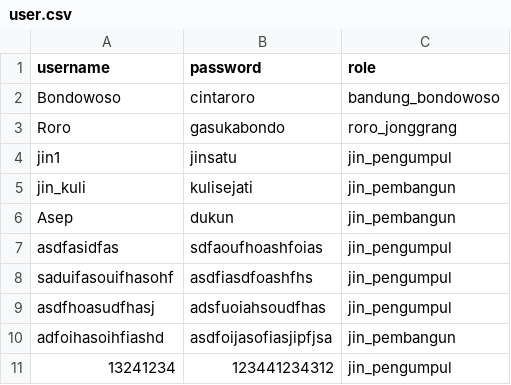
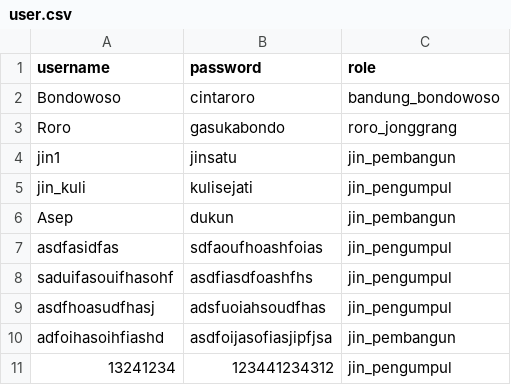
Before and after one commit to ChaiGans/Bondowoso-Ganteng, a CSV file: save/botak1231231/user.csv, drawn as a sheet.

```diff
--- a/save/botak1231231/user.csv
+++ b/save/botak1231231/user.csv
@@ -3,4 +3,4 @@ Bondowoso;cintaroro;bandung_bondowoso
 Roro;gasukabondo;roro_jonggrang
-jin1;jinsatu;jin_pengumpul
-jin_kuli;kulisejati;jin_pembangun
+jin1;jinsatu;jin_pembangun
+jin_kuli;kulisejati;jin_pengumpul
 Asep;dukun;jin_pembangun
```
Also changed, not shown: 1 other file.
